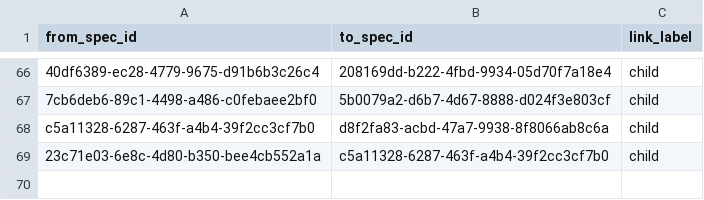
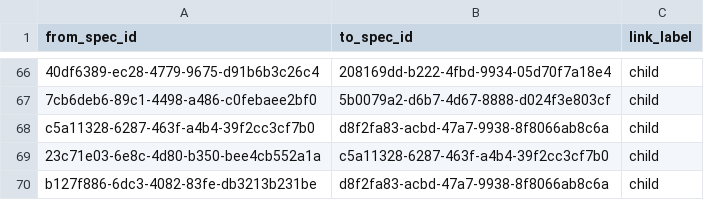
Before and after one commit to zamm-dev/zamm-golang-mvp-11, a CSV file: .zamm/spec-links.csv, drawn as a sheet; only a part is shown, gaps mark what is left out; the diff names each change by its address in the sheet, - before the commit and + after, or states it on an @@ line.

```diff
--- a/.zamm/spec-links.csv
+++ b/.zamm/spec-links.csv
+row 70: b127f886-6dc3-4082-83fe-db3213b231be | d8f2fa83-acbd-47a7-9938-8f8066ab8c6a | child
```
Also changed, not shown: .zamm/commit-links.csv, 2 other files.
